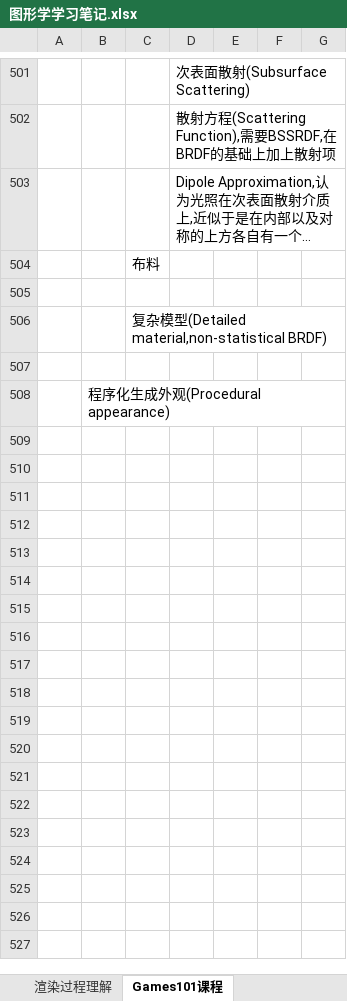
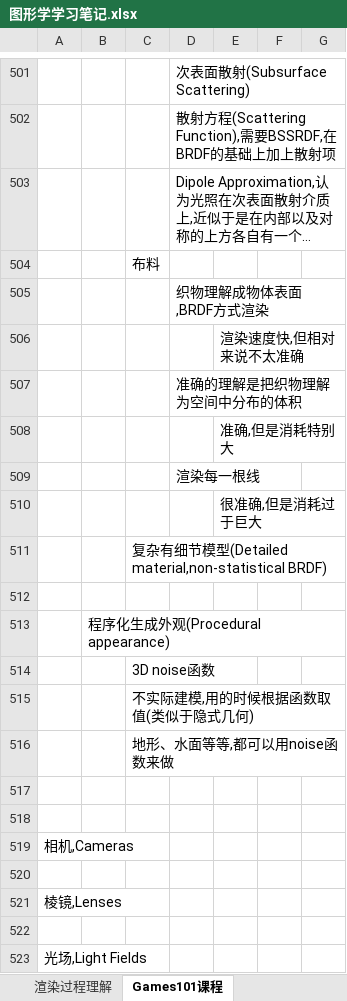
Before and after one commit to MythGalaxy/D3D12Render, an Excel workbook: 图形学学习笔记.xlsx, sheet Games101课程, drawn as a sheet; only a part is shown, gaps mark what is left out; long unchanged cells end in …; values as stored, in another font and other column widths than the file's, no borders; charts and pictures not drawn; addresses are those after the commit; the diff names each change by its address in the sheet, - before the commit and + after, or states it on an @@ line.

Commit message:
update

```diff
--- a/图形学学习笔记.xlsx (sheet Games101课程)
+++ b/图形学学习笔记.xlsx (sheet Games101课程)
-D505: (empty)
+D505: 织物理解成物体表面,BRDF方式渲染
+row 506:  |  |  |  | 渲染速度快,但相对来说不太准确
+row 507:  |  |  | 准确的理解是把织物理解为空间中分布的体积
+row 508:  |  |  |  | 准确,但是消耗特别大
+row 509:  |  |  | 渲染每一根线
+row 510:  |  |  |  | 很准确,但是消耗过于巨大
-C511: 复杂模型…
+C511: 复杂有细节模型…
+row 514:  |  | 3D noise函数
+row 515:  |  | 不实际建模,用的时候根据函数取值(类似于隐式几何)
+row 516:  |  | 地形、水面等等,都可以用noise函数来做
+row 517: (empty)
+row 518: (empty)
+row 519: 相机,Cameras
+row 520: (empty)
+row 521: 棱镜,Lenses
+row 522: (empty)
+row 523: 光场,Light Fields
```
